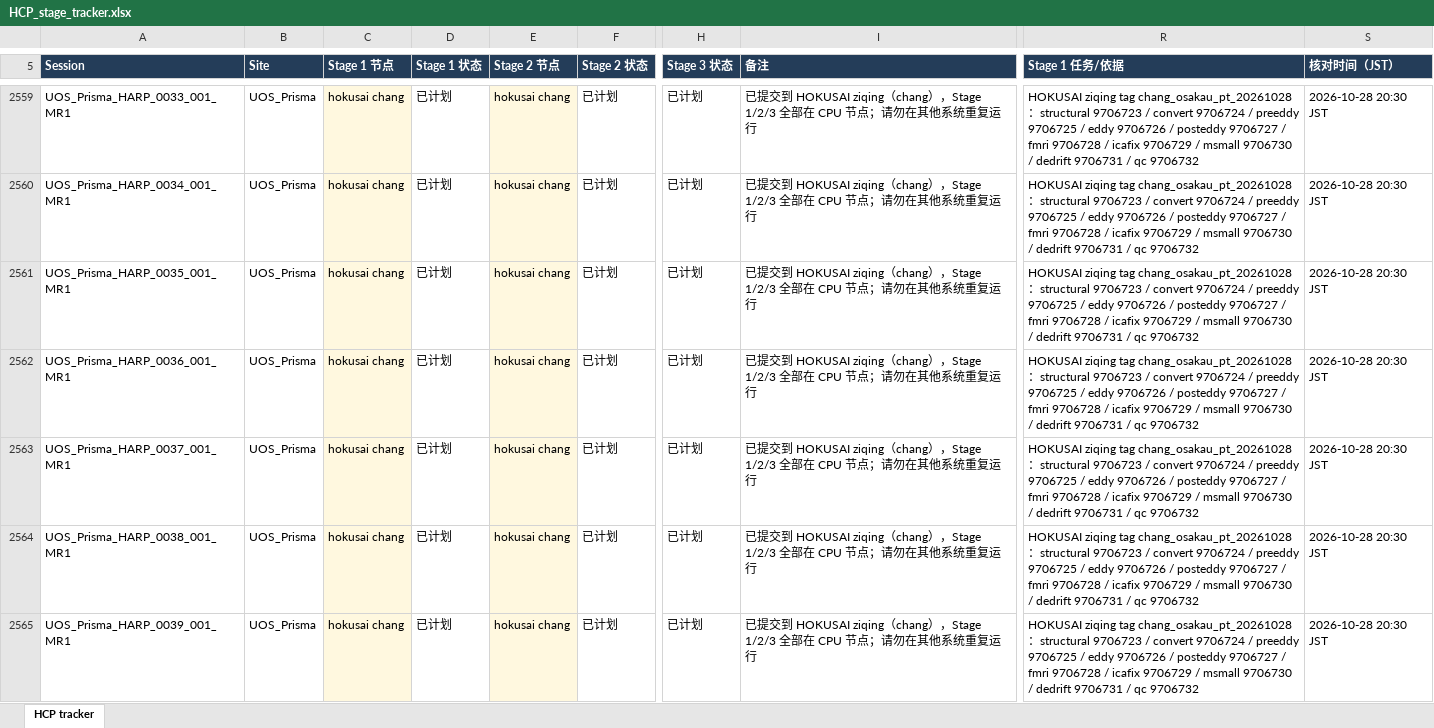
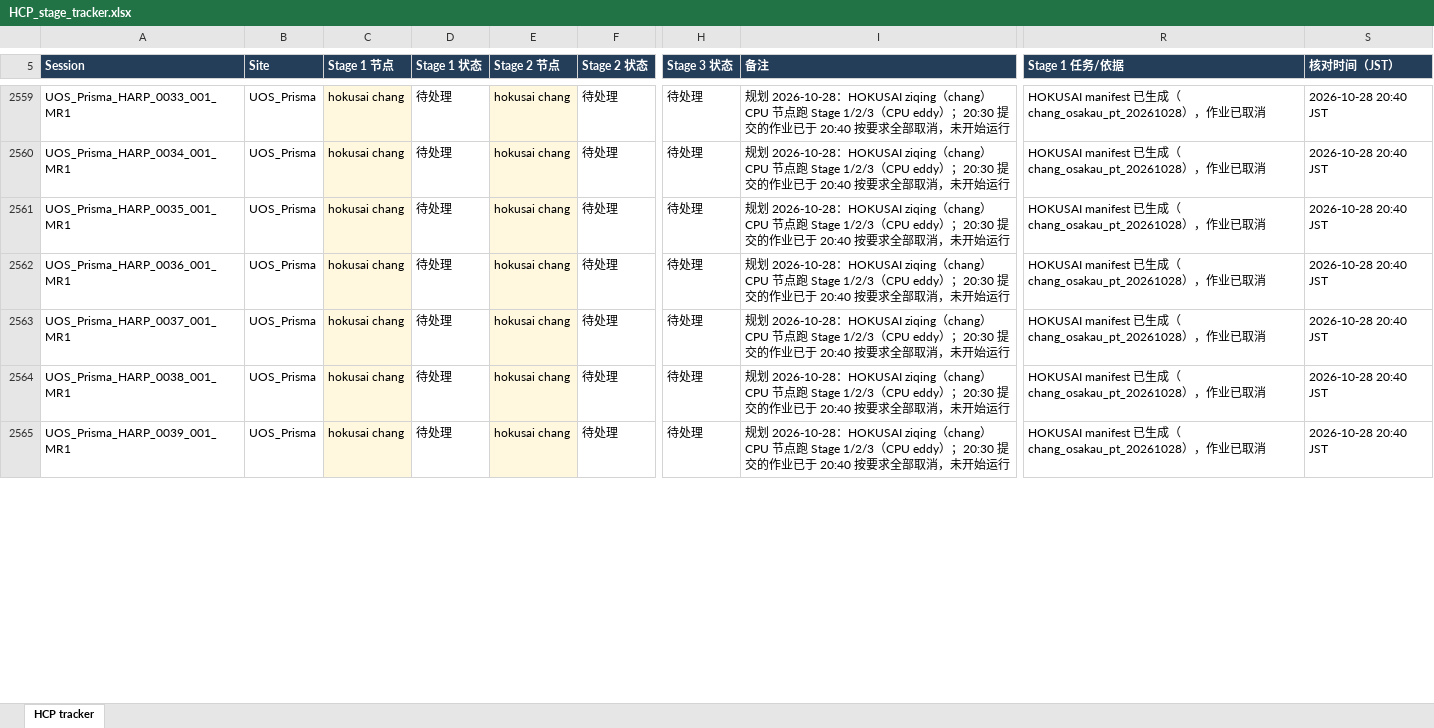
Before and after one commit to Liqu0012/amed-hcp-pipeline, an Excel workbook: tracking/HCP_stage_tracker.xlsx, sheet HCP tracker, drawn as a sheet; only a part is shown, gaps mark what is left out; values as stored, in another font and other column widths than the file's, no borders; conditional formats and table styles not drawn; the diff covers the shown part only; the diff names each change by its address in the sheet, - before the commit and + after, or states it on an @@ line.

```diff
--- a/tracking/HCP_stage_tracker.xlsx (sheet HCP tracker)
+++ b/tracking/HCP_stage_tracker.xlsx (sheet HCP tracker)
-D2559:D2565 (Stage 1 状态): 已计划
+D2559:D2565 (Stage 1 状态): 待处理
-F2559:F2565 (Stage 2 状态): 已计划
+F2559:F2565 (Stage 2 状态): 待处理
-H2559:H2565 (Stage 3 状态): 已计划
+H2559:H2565 (Stage 3 状态): 待处理
-I2559:I2565 (备注): 已提交到 HOKUSAI ziqing（chang），Stage 1/2/3 全部在 CPU 节点；请勿在其他系统重复运行
+I2559:I2565 (备注): 规划 2026-10-28：HOKUSAI ziqing（chang）CPU 节点跑 Stage 1/2/3（CPU eddy）；20:30 提交的作业已于 20:40 按要求全部取消，未开始运行
-R2559:R2565 (Stage 1 任务/依据): HOKUSAI ziqing tag chang_osakau_pt_20261028：structural 9706723 / convert 9706724 / preeddy 9706725 / eddy 9706726 / posteddy 9706727 / fmri 9706728 / icafix 9706729 / msmall 9706730 / dedrift 9706731 / qc 9706732
+R2559:R2565 (Stage 1 任务/依据): HOKUSAI manifest 已生成（chang_osakau_pt_20261028），作业已取消
-S2559:S2565 (核对时间（JST）): 2026-10-28 20:30 JST
+S2559:S2565 (核对时间（JST）): 2026-10-28 20:40 JST
```
Also changed, not shown: 565 edited cells elsewhere in this sheet, 3 other files.
